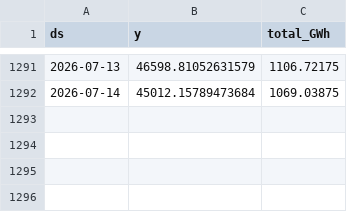
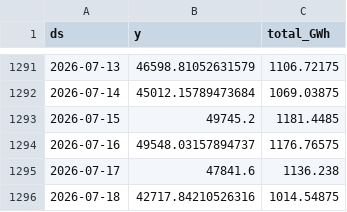
Before and after one commit to paulmoma/Prediction-Conso-Elec-France, a CSV file: data/rte_clean.csv, drawn as a sheet; only a part is shown, gaps mark what is left out; the diff names each change by its address in the sheet, - before the commit and + after, or states it on an @@ line.

```diff
--- a/data/rte_clean.csv
+++ b/data/rte_clean.csv
+row 1293: 2026-07-15 | 49745.2 | 1181.4485
+row 1294: 2026-07-16 | 49548.03157894737 | 1176.76575
+row 1295: 2026-07-17 | 47841.6 | 1136.238
+row 1296: 2026-07-18 | 42717.84210526316 | 1014.54875
```
Also changed, not shown: data/temp_forecast_log.csv, data/temp_history.csv, 4 other files.
